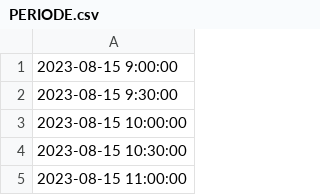
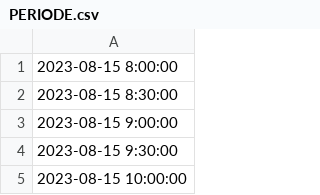
Before and after one commit to mcrayssac/SAE-S3, a CSV file: BDD/PERIODE.csv, drawn as a sheet; only a part is shown; the shorter side is filled out with more unchanged rows; the diff covers the shown part only; the diff names each change by its address in the sheet, - before the commit and + after, or states it on an @@ line.

```diff
--- a/BDD/PERIODE.csv
+++ b/BDD/PERIODE.csv
+row 1: 2023-08-15 8:00:00
+row 2: 2023-08-15 8:30:00
```
Also changed, not shown: 23 added rows elsewhere in this file, 7 other files.
